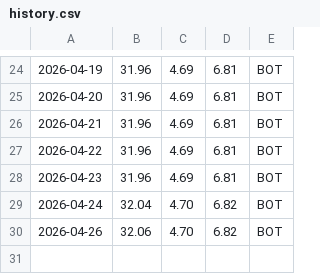
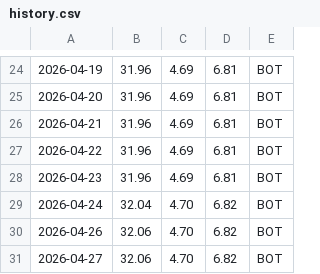
Before and after one commit to poon6000/fx-bot, a CSV file: history.csv, drawn as a sheet; only a part is shown, gaps mark what is left out.

```diff
--- a/history.csv
+++ b/history.csv
@@ -30 +30,2 @@
 2026-04-26,32.06,4.70,6.82,BOT
+2026-04-27,32.06,4.70,6.82,BOT
```
